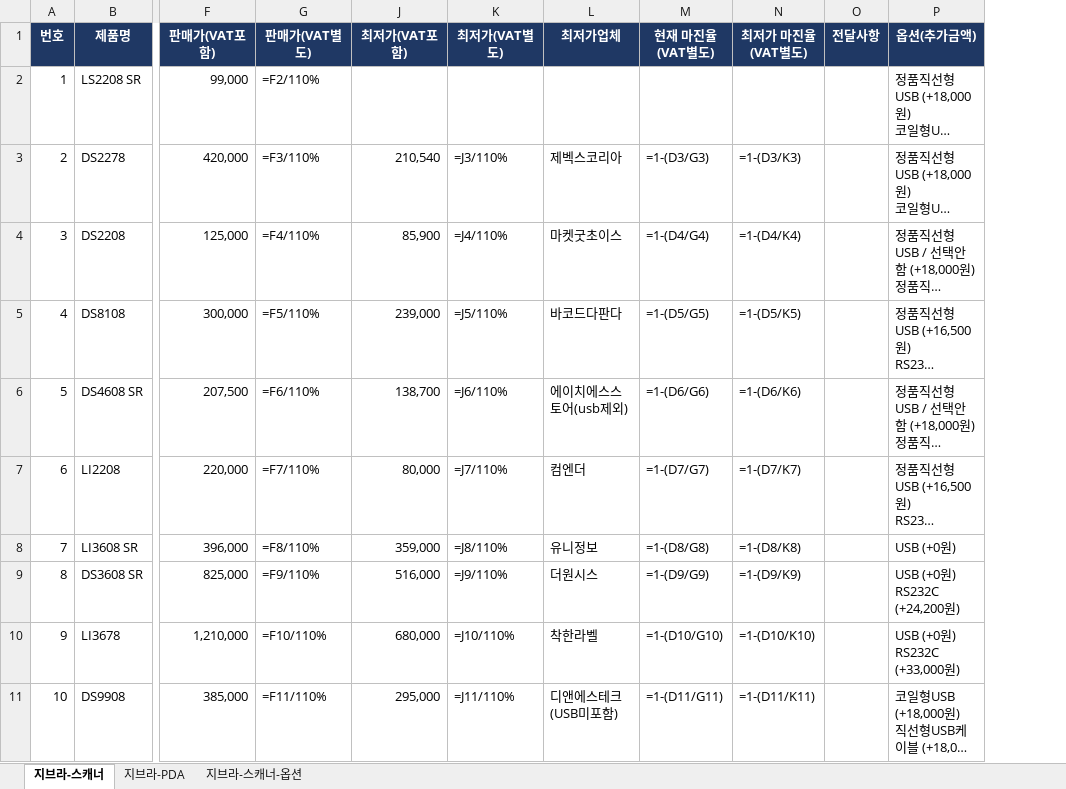
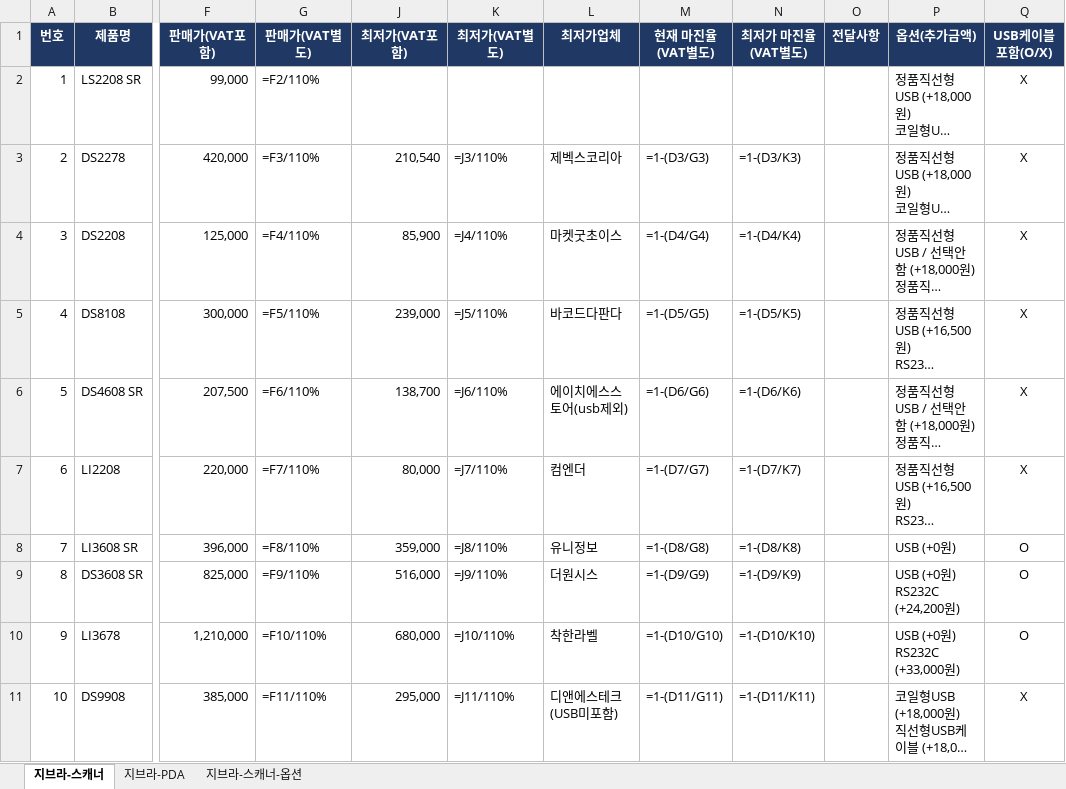
Before and after one commit to 24730060/-, an Excel workbook: output/지브라_스캐너_옵션추가.xlsx, sheet 지브라-스캐너, drawn as a sheet; only a part is shown, gaps mark what is left out; long unchanged cells end in …; values as stored, in another font and other column widths than the file's, no borders; formulas without a stored value are shown as written; the diff names each change by its address in the sheet, - before the commit and + after, or states it on an @@ line.

```diff
--- a/output/지브라_스캐너_옵션추가.xlsx (sheet 지브라-스캐너)
+++ b/output/지브라_스캐너_옵션추가.xlsx (sheet 지브라-스캐너)
+column Q (USB케이블 포함(O/X)), rows 2-11: X | X | X | X | X | X | O | O | O | X
```
